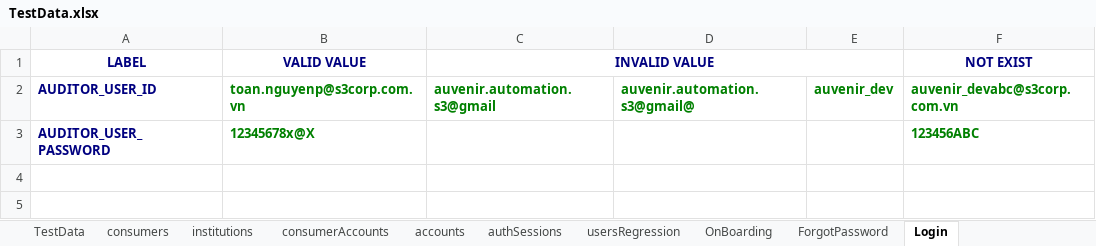
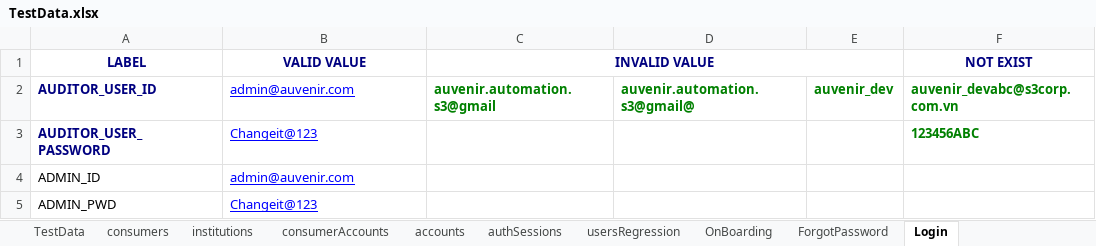
Before and after one commit to duongnguyendr/DataDriven, an Excel workbook: TestData.xlsx, sheet Login, drawn as a sheet; values as stored, in another font and other column widths than the file's, no borders; the diff names each change by its address in the sheet, - before the commit and + after, or states it on an @@ line.

Commit message:
vien.Pham edited emailTemplate at 3:19pm June6th 2017

```diff
--- a/TestData.xlsx (sheet Login)
+++ b/TestData.xlsx (sheet Login)
-B2 (VALID VALUE): toan.nguyenp@s3corp.com.vn
+B2 (VALID VALUE): admin@auvenir.com
@@ B2:B3 bold: on → off, underline: off → on, text colour: #008000 → #0000FF @@
-B3 (VALID VALUE): 12345678x@X
+B3 (VALID VALUE): Changeit@123
+row 4: ADMIN_ID | admin@auvenir.com
+row 5: ADMIN_PWD | Changeit@123
```
Also changed, not shown: sheet ForgotPassword.
